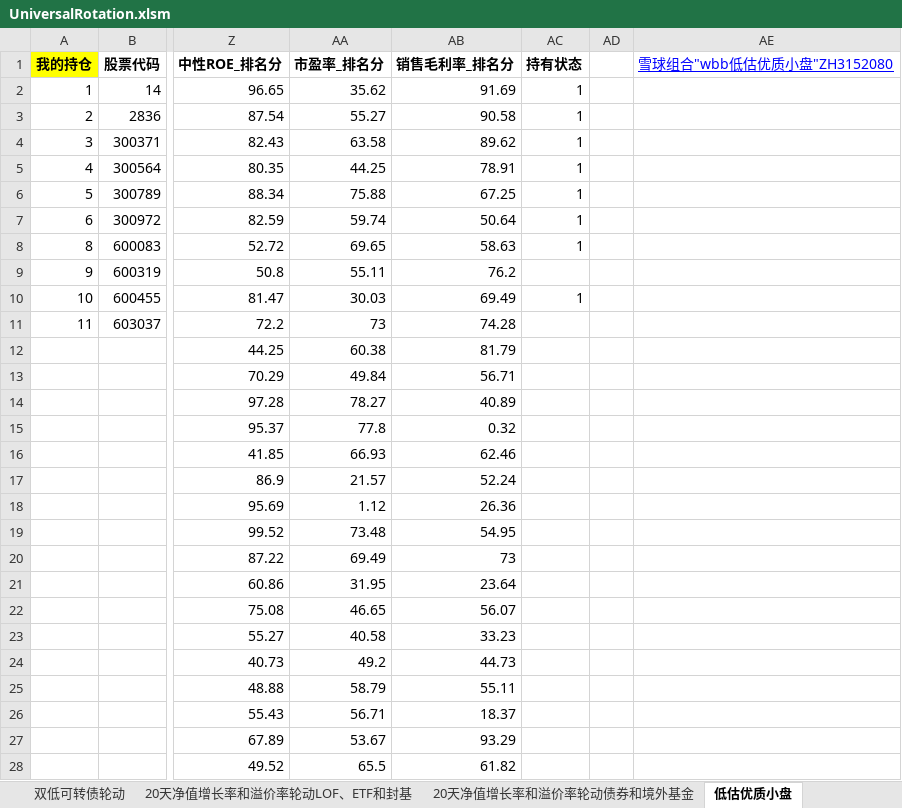
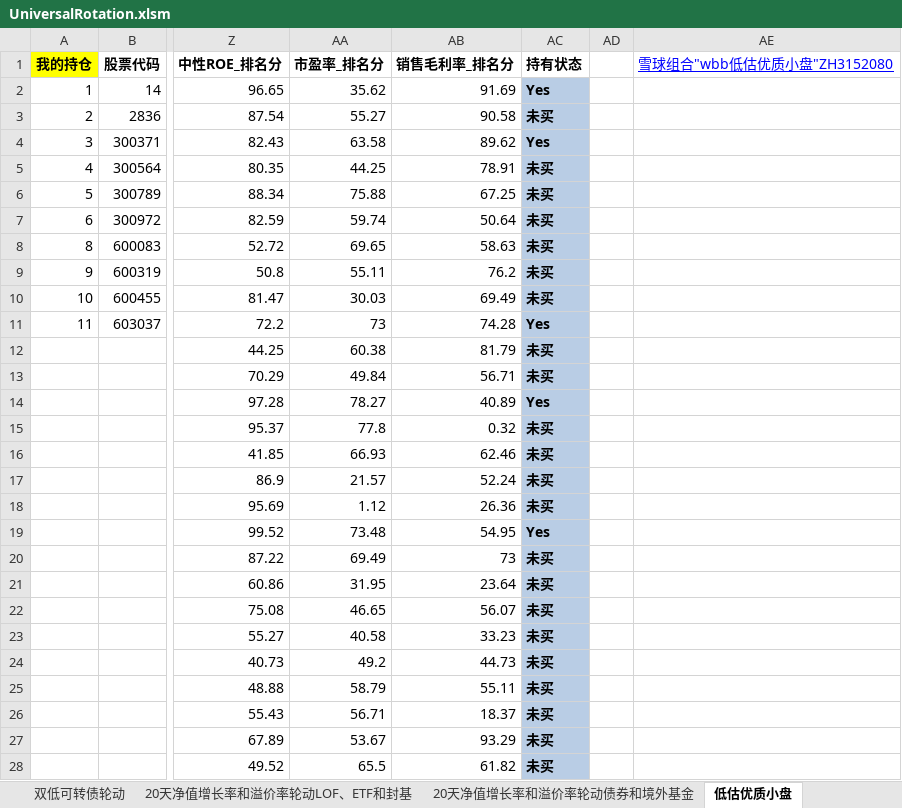
Before and after one commit to wbbyfd/UniversalRotation, an Excel workbook: UniversalRotation.xlsm, sheet 低估优质小盘, drawn as a sheet; only a part is shown, gaps mark what is left out; values as stored, in another font and other column widths than the file's, no borders; the diff covers the shown part only; the diff names each change by its address in the sheet, - before the commit and + after, or states it on an @@ line.

```diff
--- a/UniversalRotation.xlsm (sheet 低估优质小盘)
+++ b/UniversalRotation.xlsm (sheet 低估优质小盘)
-AC2 (持有状态): 1
+AC2 (持有状态): Yes
-AC2:AC28 fill: none
+AC2:AC28 fill: #B9CDE5
-AC2:AC8 bold: off
+AC2:AC8 bold: on
-AC3 (持有状态): 1
+AC3 (持有状态): 未买
-AC4 (持有状态): 1
+AC4 (持有状态): Yes
-AC5:AC8 (持有状态): 1
+AC5:AC8 (持有状态): 未买
-AC9 (持有状态): (empty)
+AC9 (持有状态): 未买
-AC10 (持有状态): 1
+AC10 (持有状态): 未买
-AC10 bold: off
+AC10 bold: on
-AC11 (持有状态): (empty)
+AC11 (持有状态): Yes
-AC12:AC13 (持有状态): (empty)
+AC12:AC13 (持有状态): 未买
-AC14 (持有状态): (empty)
+AC14 (持有状态): Yes
-AC15:AC18 (持有状态): (empty)
+AC15:AC18 (持有状态): 未买
-AC19 (持有状态): (empty)
+AC19 (持有状态): Yes
-AC20:AC28 (持有状态): (empty)
+AC20:AC28 (持有状态): 未买
```
Also changed, not shown: 73 edited cells and cell formats elsewhere in this sheet, sheet 20天净值增长率和溢价率轮动LOF、ETF和封基, sheet 双低可转债轮动, sheet 可转债实时数据, sheet 低溢价可转债轮动, sheet 20天净值增长率和溢价率轮动债券和境外基金, sheet Readme, 2 other files.
